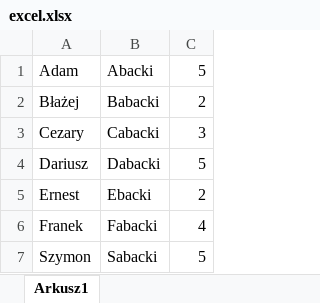
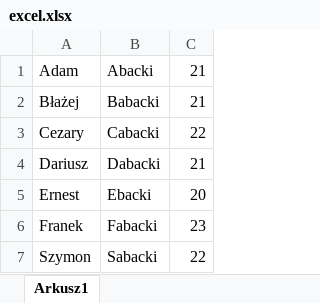
Before and after one commit to doubleduck98/uni, an Excel workbook: dotnet/lista8/zadanie2.5.1/bin/Debug/excel.xlsx, sheet Arkusz1, drawn as a sheet; values as stored, in another font and other column widths than the file's, no borders; the diff names each change by its address in the sheet, - before the commit and + after, or states it on an @@ line.

Commit message:
dotnet

```diff
--- a/dotnet/lista8/zadanie2.5.1/bin/Debug/excel.xlsx (sheet Arkusz1)
+++ b/dotnet/lista8/zadanie2.5.1/bin/Debug/excel.xlsx (sheet Arkusz1)
-C1: 5
+C1: 21
-C2: 2
+C2: 21
-C3: 3
+C3: 22
-C4: 5
+C4: 21
-C5: 2
+C5: 20
-C6: 4
+C6: 23
-C7: 5
+C7: 22
```
Also changed, not shown: 36 other files.
